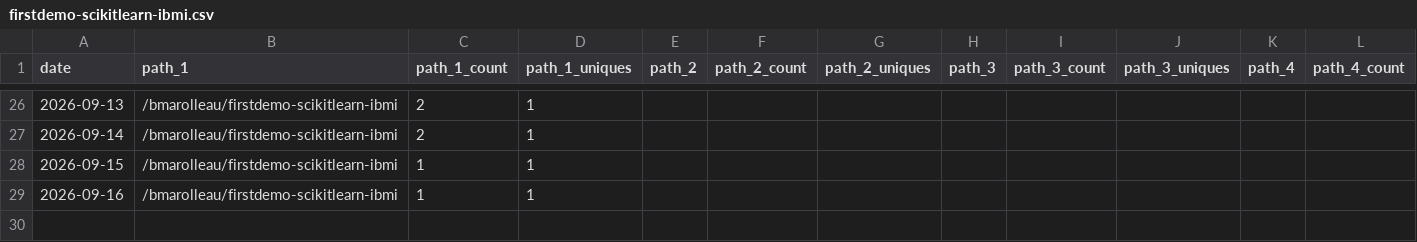
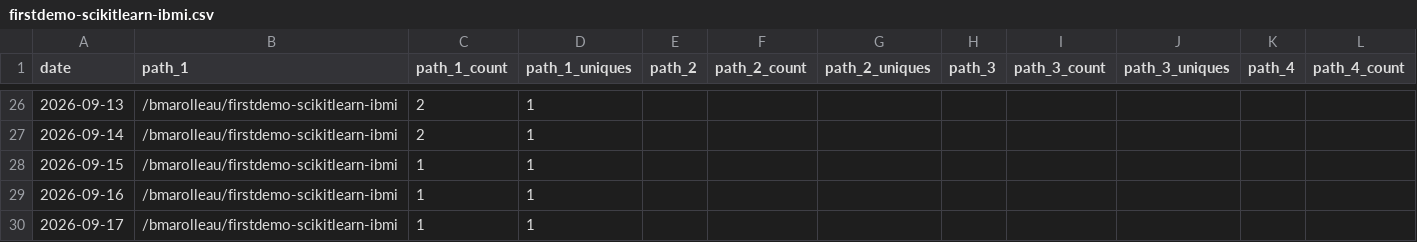
Before and after one commit to bmarolleau/github-repo-traffic-stats, a CSV file: data/github_paths/firstdemo-scikitlearn-ibmi.csv, drawn as a sheet; only a part is shown, gaps mark what is left out; rows hold the shown columns only; the diff names each change by its address in the sheet, - before the commit and + after, or states it on an @@ line.

```diff
--- a/data/github_paths/firstdemo-scikitlearn-ibmi.csv
+++ b/data/github_paths/firstdemo-scikitlearn-ibmi.csv
+row 30: 2026-09-17 | /bmarolleau/firstdemo-scikitlearn-ibmi | 1 | 1
```
Also changed, not shown: data/github_paths/IBM-i-Application-Modernization-with-Bob.csv, data/github_paths/flight400-demo.csv, 14 other files.
